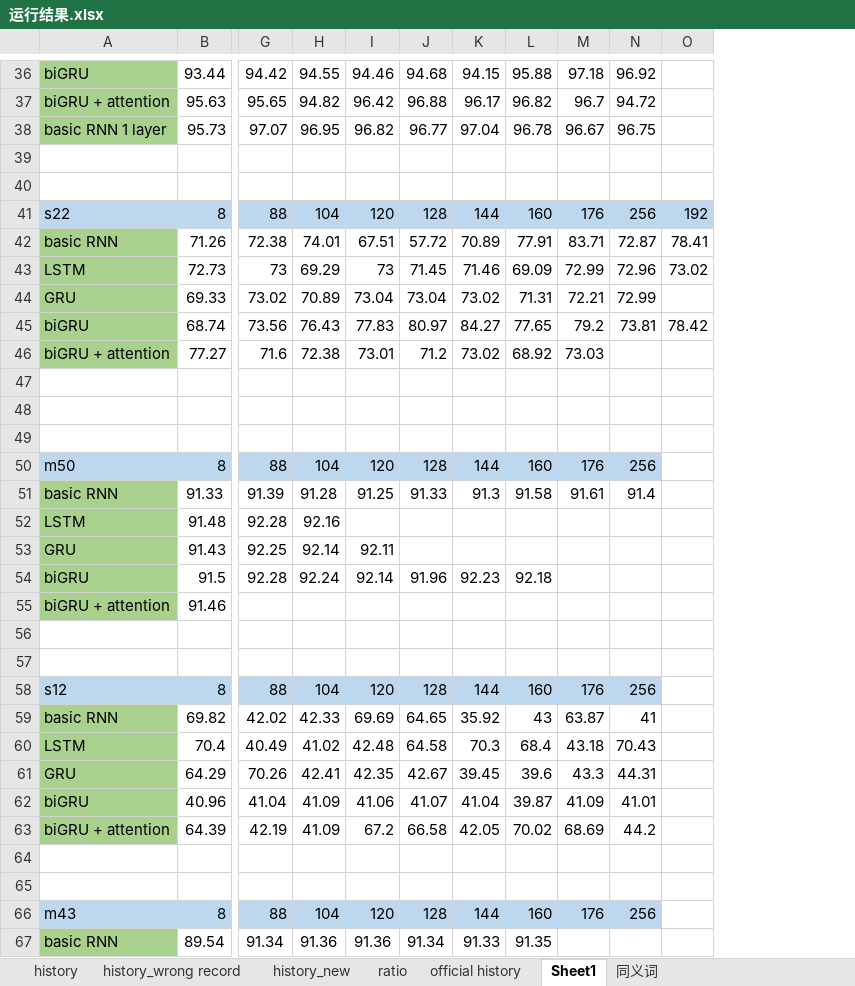
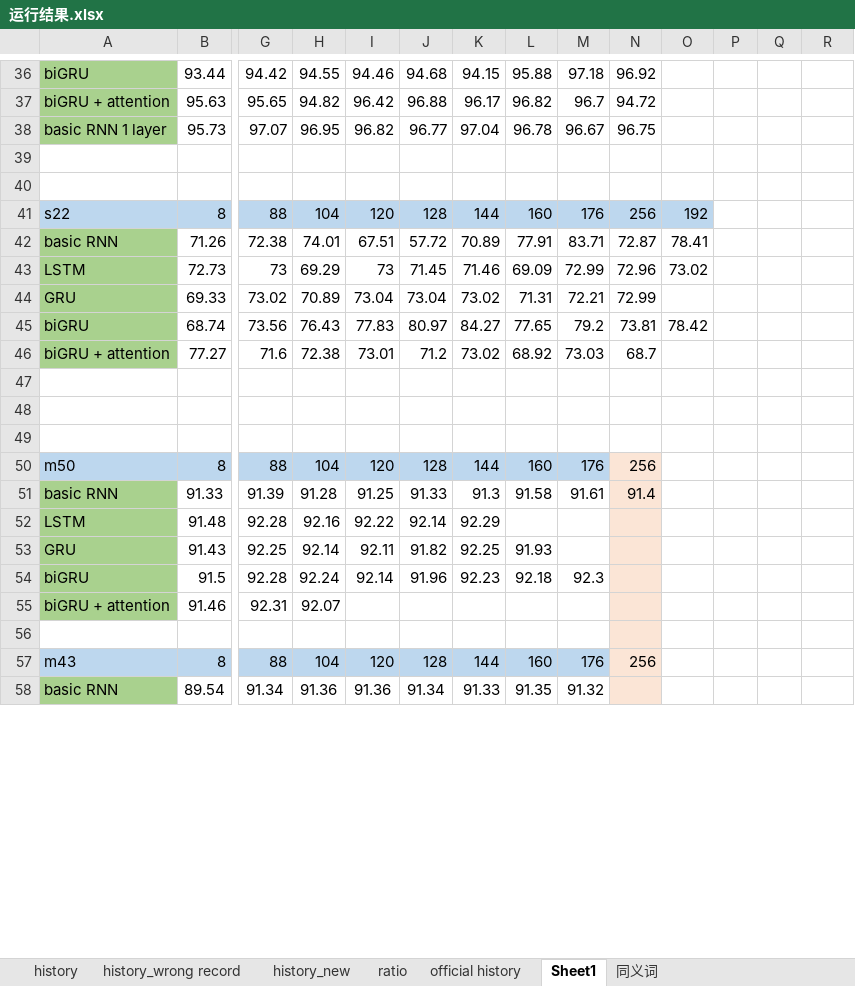
Before and after one commit to JieruZhang/Branch_classification, an Excel workbook: 运行结果.xlsx, sheet Sheet1, drawn as a sheet; only a part is shown, gaps mark what is left out; values as stored, in another font and other column widths than the file's, no borders; charts and pictures not drawn; removed rows and columns are numbered as before the commit, all else as after; rows hold the shown columns only; the diff covers the shown part only; the diff names each change by its address in the sheet, - before the commit and + after, or states it on an @@ line.

```diff
--- a/运行结果.xlsx (sheet Sheet1)
+++ b/运行结果.xlsx (sheet Sheet1)
+column O, rows 41-45: 192 | 78.41 | 73.02 |  | 78.42
+column P, empty
+column Q, empty
-R41: 192
+R41: (empty)
-R41 fill: #BDD7EE
+R41 fill: none
-R42: 78.41
+R42: (empty)
-R43: 73.02
+R43: (empty)
-R45: 78.42
+R45: (empty)
-N46: (empty)
+N46: 68.7
-N50 fill: #BDD7EE
+N50 fill: #FBE5D6
-N51:N55 fill: none
+N51:N55 fill: #FBE5D6
-I52: (empty)
+I52: 92.22
-J52: (empty)
+J52: 92.14
-K52: (empty)
+K52: 92.29
-J53: (empty)
+J53: 91.82
-K53: (empty)
+K53: 92.25
-L53: (empty)
+L53: 91.93
-M54: (empty)
+M54: 92.3
-G55: (empty)
+G55: 92.31
-H55: (empty)
+H55: 92.07
-row 56: (empty)
-row 57: (empty)
-row 58: s12 | 8 | 88 | 104 | 120 | 128 | 144 | 160 | 176 | 256
-row 59: basic RNN | 69.82 | 42.02 | 42.33 | 69.69 | 64.65 | 35.92 | 43 | 63.87 | 41
-row 60: LSTM | 70.4 | 40.49 | 41.02 | 42.48 | 64.58 | 70.3 | 68.4 | 43.18 | 70.43
-row 61: GRU | 64.29 | 70.26 | 42.41 | 42.35 | 42.67 | 39.45 | 39.6 | 43.3 | 44.31
-row 62: biGRU | 40.96 | 41.04 | 41.09 | 41.06 | 41.07 | 41.04 | 39.87 | 41.09 | 41.01
-row 63: biGRU + attention | 64.39 | 42.19 | 41.09 | 67.2 | 66.58 | 42.05 | 70.02 | 68.69 | 44.2
-row 64: (empty)
-N56 fill: none
+N56 fill: #FBE5D6
-N57 fill: #BDD7EE
+N57 fill: #FBE5D6
-M58: (empty)
+M58: 91.32
-N58 fill: none
+N58 fill: #FBE5D6
```
Also changed, not shown: 16 added rows, 9 removed rows, 120 edited cells and cell formats elsewhere in this sheet, sheet 同义词, charts or pictures.
